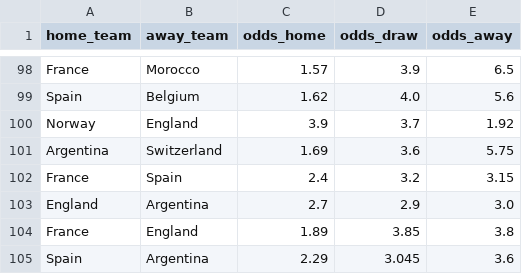
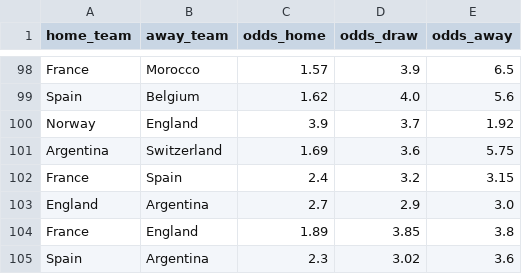
Before and after one commit to dorbarda/worldcup2026mode, a CSV file: data/external/wc2026_odds.csv, drawn as a sheet; only a part is shown, gaps mark what is left out.

```diff
--- a/data/external/wc2026_odds.csv
+++ b/data/external/wc2026_odds.csv
@@ -104,2 +104,2 @@ England,Argentina,2.7,2.9,3.0
 France,England,1.89,3.85,3.8
-Spain,Argentina,2.29,3.045,3.6
+Spain,Argentina,2.3,3.02,3.6
```
Also changed, not shown: data/external/wc2026_forward_log.csv, reports/wc2026_predictions.csv, 2 other files.
